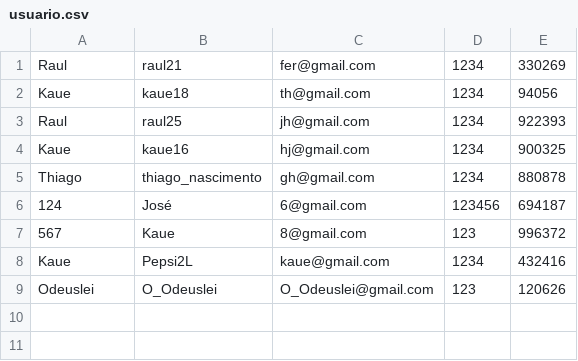
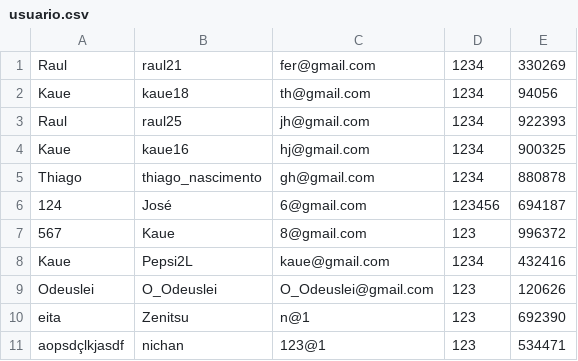
Before and after one commit to Zennitte/InstaDev, a CSV file: Database/usuario.csv, drawn as a sheet.

```diff
--- a/Database/usuario.csv
+++ b/Database/usuario.csv
@@ -9 +9,3 @@ Kaue;Pepsi2L;kaue@gmail.com;1234;432416
 Odeuslei;O_Odeuslei;O_Odeuslei@gmail.com;123;120626
+eita;Zenitsu;n@1;123;692390
+aopsdçlkjasdf;nichan;123@1;123;534471
```
Also changed, not shown: 5 other files.
